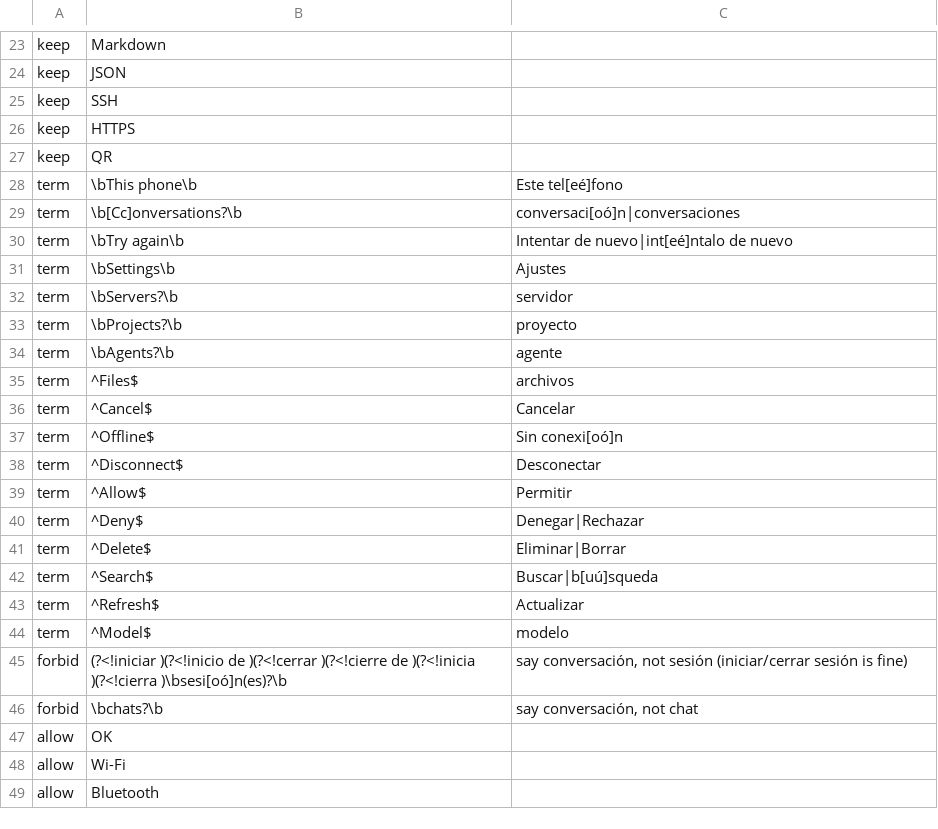
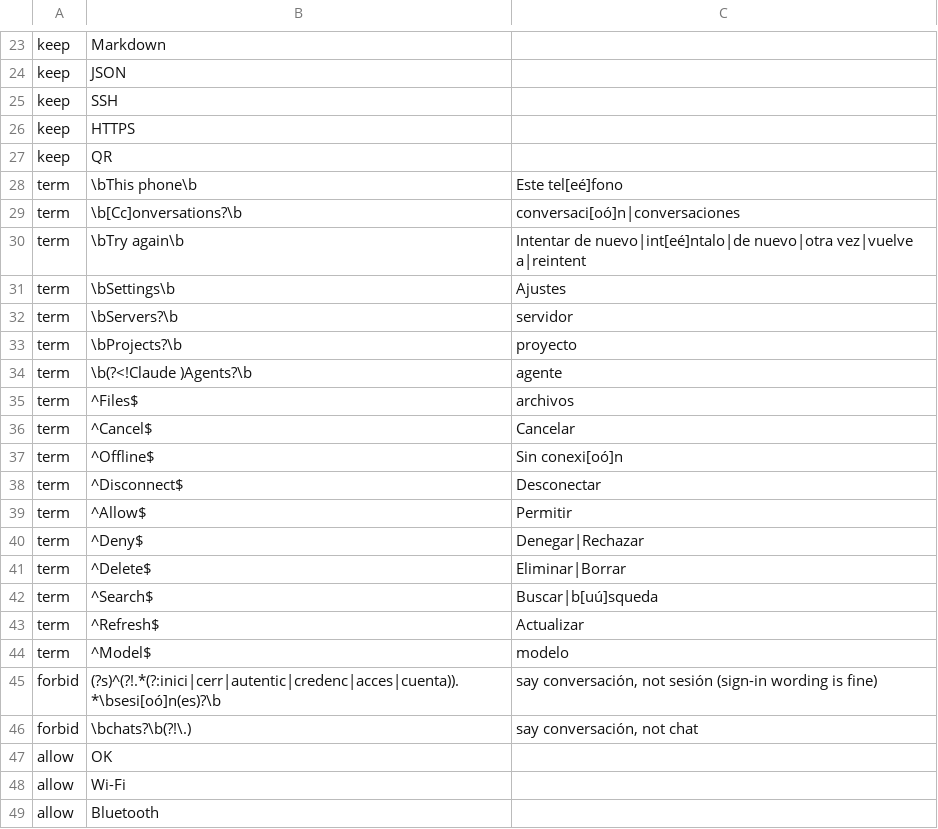
Before and after one commit to Eslamasabry/opencode-mobile-next, a TSV file: native/tools/strings/glossary-es.tsv, drawn as a sheet; only a part is shown, gaps mark what is left out.

```diff
--- a/native/tools/strings/glossary-es.tsv
+++ b/native/tools/strings/glossary-es.tsv
@@ -29,3 +29,3 @@ term	\bThis phone\b	Este tel[eé]fono
 term	\b[Cc]onversations?\b	conversaci[oó]n|conversaciones
-term	\bTry again\b	Intentar de nuevo|int[eé]ntalo de nuevo
+term	\bTry again\b	Intentar de nuevo|int[eé]ntalo|de nuevo|otra vez|vuelve a|reintent
 term	\bSettings\b	Ajustes
@@ -33,3 +33,3 @@ term	\bServers?\b	servidor
 term	\bProjects?\b	proyecto
-term	\bAgents?\b	agente
+term	\b(?<!Claude )Agents?\b	agente
 term	^Files$	archivos
@@ -44,4 +44,4 @@ term	^Refresh$	Actualizar
 term	^Model$	modelo
-forbid	(?<!iniciar )(?<!inicio de )(?<!cerrar )(?<!cierre de )(?<!inicia )(?<!cierra )\bsesi[oó]n(es)?\b	say conversación, not sesión (iniciar/cerrar sesión is fine)
-forbid	\bchats?\b	say conversación, not chat
+forbid	(?s)^(?!.*(?:inici|cerr|autentic|credenc|acces|cuenta)).*\bsesi[oó]n(es)?\b	say conversación, not sesión (sign-in wording is fine)
+forbid	\bchats?\b(?!\.)	say conversación, not chat
 allow	OK
```
Also changed, not shown: native/tools/strings/glossary-fr.tsv, native/tools/strings/glossary-id.tsv, 6 other files.
